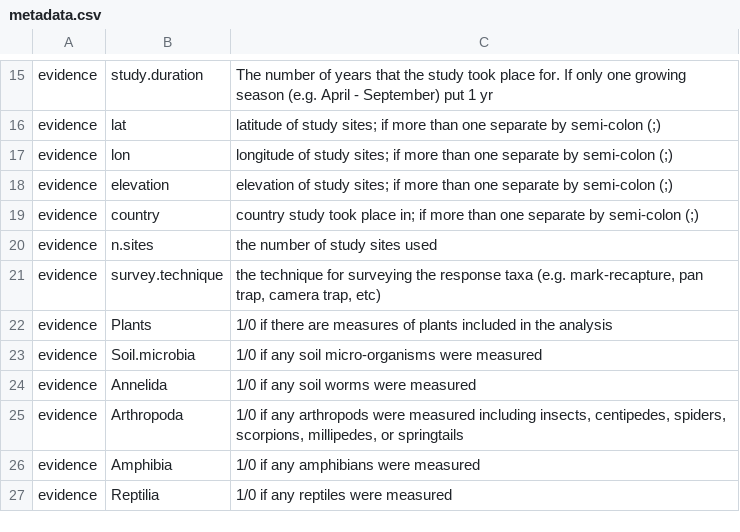
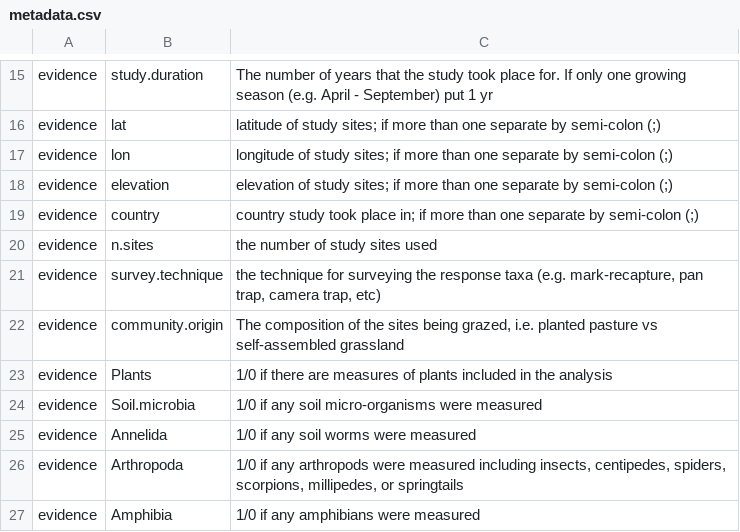
Before and after one commit to afilazzola/grazing.meta, a CSV file: data/metadata.csv, drawn as a sheet; only a part is shown, gaps mark what is left out; the shorter side is filled out with more unchanged rows; the diff names each change by its address in the sheet, - before the commit and + after, or states it on an @@ line.

Commit message:
added a community origin column

```diff
--- a/data/metadata.csv
+++ b/data/metadata.csv
+row 22: evidence | community.origin | The composition of the sites being grazed, i.e. planted pasture vs self-assembled grassland
```
